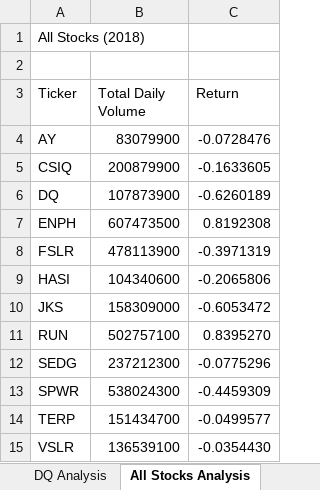
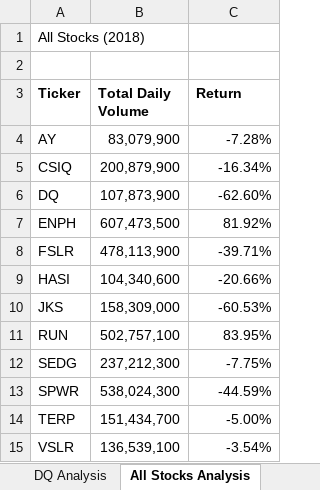
Before and after one commit to farbodjs/stock-analysis, an Excel workbook: green_stocks.xlsm, sheet All Stocks Analysis, drawn as a sheet; values as stored, in another font and other column widths than the file's, no borders; the diff names each change by its address in the sheet, - before the commit and + after, or states it on an @@ line.

```diff
--- a/green_stocks.xlsm (sheet All Stocks Analysis)
+++ b/green_stocks.xlsm (sheet All Stocks Analysis)
-A3:C3 bold: off
+A3:C3 bold: on
-B4 (Total Daily Volume): 83079900
+B4 (Total Daily Volume): 83,079,900
-C4 (Return): -0.0728476
+C4 (Return): -7.28%
-B5 (Total Daily Volume): 200879900
+B5 (Total Daily Volume): 200,879,900
-C5 (Return): -0.1633605
+C5 (Return): -16.34%
-B6 (Total Daily Volume): 107873900
+B6 (Total Daily Volume): 107,873,900
-C6 (Return): -0.6260189
+C6 (Return): -62.60%
-B7 (Total Daily Volume): 607473500
+B7 (Total Daily Volume): 607,473,500
-C7 (Return): 0.8192308
+C7 (Return): 81.92%
-B8 (Total Daily Volume): 478113900
+B8 (Total Daily Volume): 478,113,900
-C8 (Return): -0.3971319
+C8 (Return): -39.71%
-B9 (Total Daily Volume): 104340600
+B9 (Total Daily Volume): 104,340,600
-C9 (Return): -0.2065806
+C9 (Return): -20.66%
-B10 (Total Daily Volume): 158309000
+B10 (Total Daily Volume): 158,309,000
-C10 (Return): -0.6053472
+C10 (Return): -60.53%
-B11 (Total Daily Volume): 502757100
+B11 (Total Daily Volume): 502,757,100
-C11 (Return): 0.8395270
+C11 (Return): 83.95%
-B12 (Total Daily Volume): 237212300
+B12 (Total Daily Volume): 237,212,300
-C12 (Return): -0.0775296
+C12 (Return): -7.75%
-B13 (Total Daily Volume): 538024300
+B13 (Total Daily Volume): 538,024,300
-C13 (Return): -0.4459309
+C13 (Return): -44.59%
-B14 (Total Daily Volume): 151434700
+B14 (Total Daily Volume): 151,434,700
-C14 (Return): -0.0499577
+C14 (Return): -5.00%
-B15 (Total Daily Volume): 136539100
+B15 (Total Daily Volume): 136,539,100
-C15 (Return): -0.0354430
+C15 (Return): -3.54%
```
Also changed, not shown: sheet 2018.
